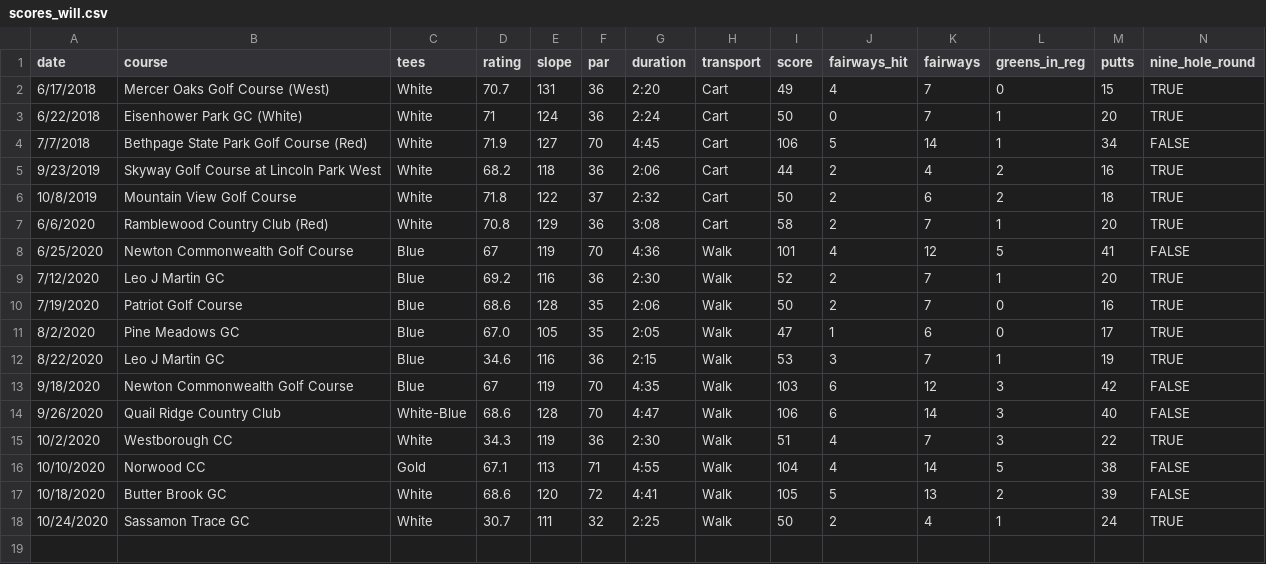
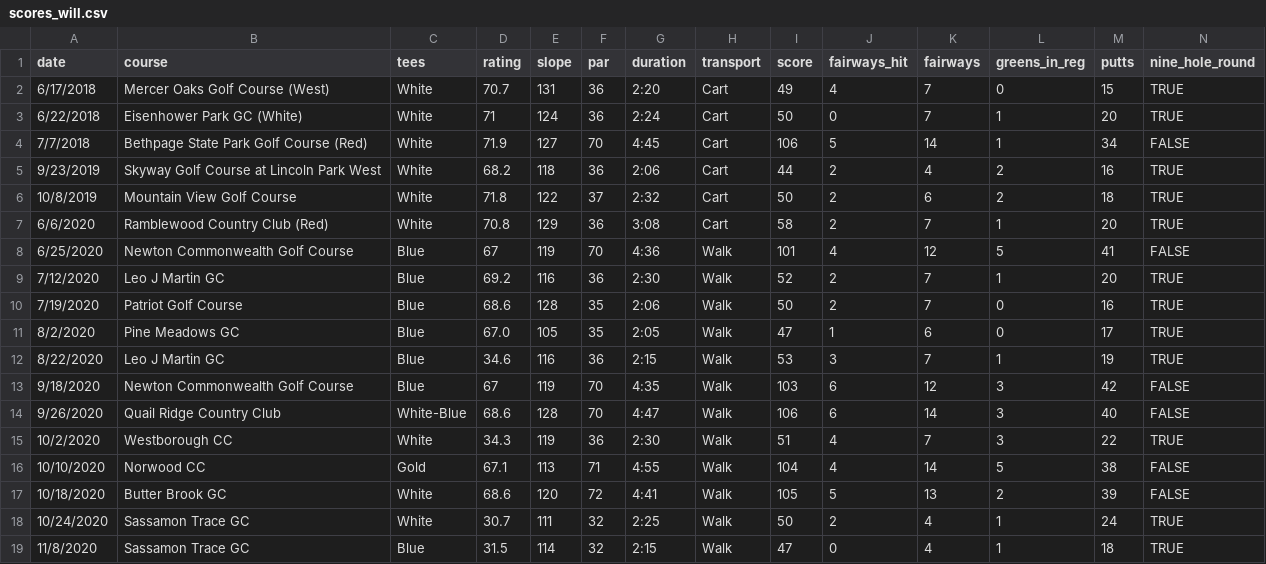
Before and after one commit to TK2575/golf-stats, a CSV file: src/main/resources/data/scores_will.csv, drawn as a sheet; the diff names each change by its address in the sheet, - before the commit and + after, or states it on an @@ line.

```diff
--- a/src/main/resources/data/scores_will.csv
+++ b/src/main/resources/data/scores_will.csv
+row 19: 11/8/2020 | Sassamon Trace GC | Blue | 31.5 | 114 | 32 | 2:15 | Walk | 47 | 0 | 4 | 1 | 18 | TRUE
```
Also changed, not shown: src/main/resources/data/scores_tom.csv.
